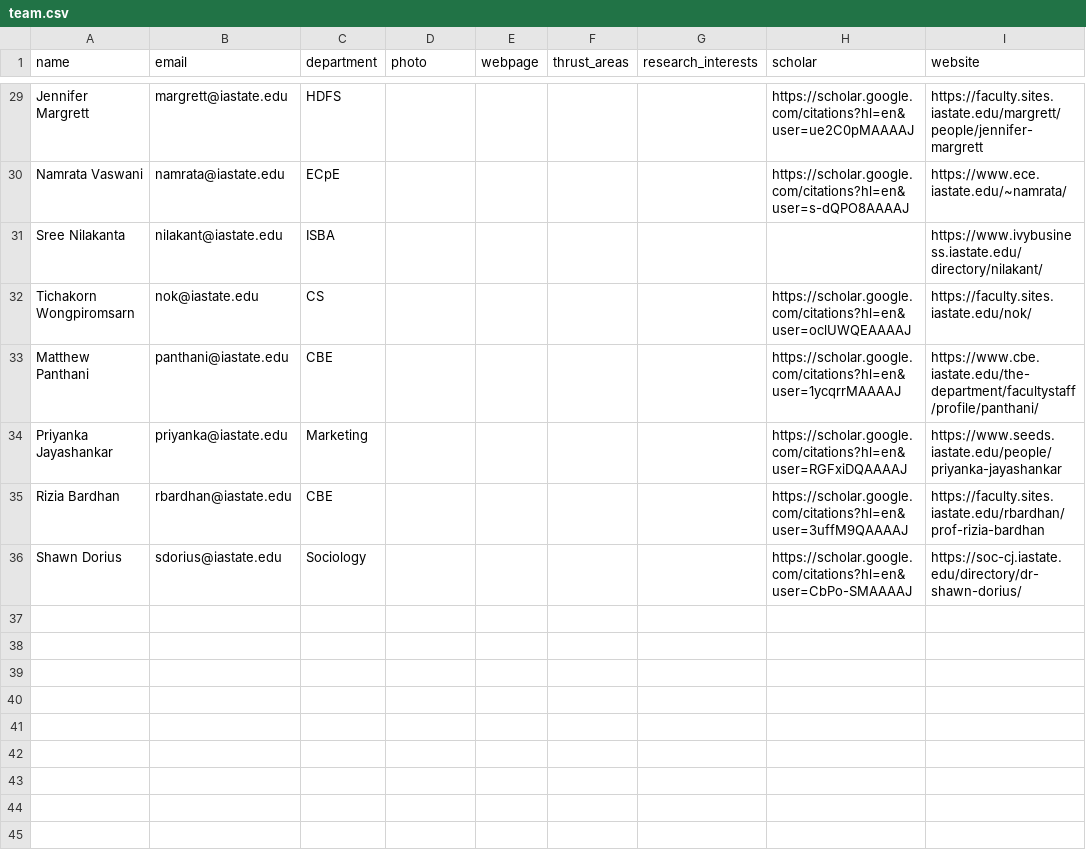
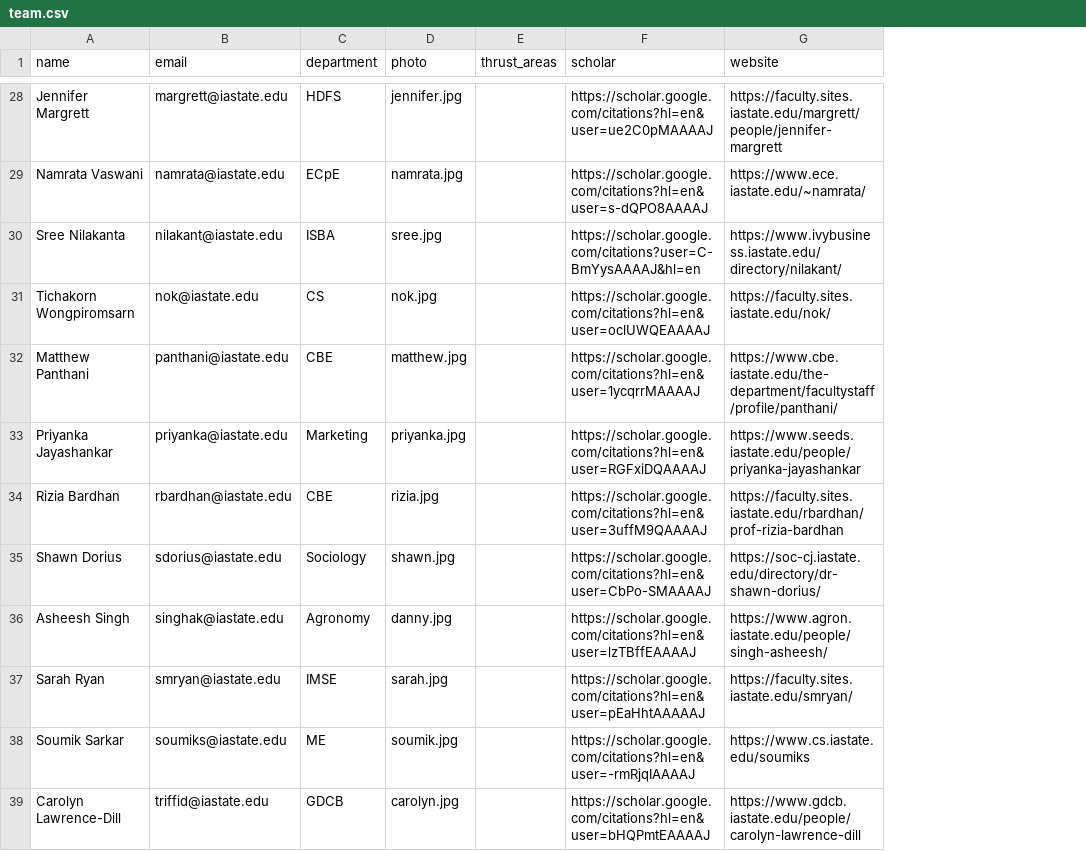
Before and after one commit to TranslationalAICenterISU/iastate_trac, a CSV file: _data/people/team.csv, drawn as a sheet; only a part is shown, gaps mark what is left out; removed rows and columns are numbered as before the commit, all else as after; the diff covers the shown part only; the diff names each change by its address in the sheet, - before the commit and + after, or states it on an @@ line.

```diff
--- a/_data/people/team.csv
+++ b/_data/people/team.csv
-column E (webpage), empty
-column G (research_interests), empty
-D28 (photo): (empty)
+D28 (photo): jennifer.jpg
-D29 (photo): (empty)
+D29 (photo): namrata.jpg
-D30 (photo): (empty)
+D30 (photo): sree.jpg
-F30 (scholar): (empty)
+F30 (scholar): https://scholar.google.com/citations?user=C-BmYysAAAAJ&hl=en
-D31 (photo): (empty)
+D31 (photo): nok.jpg
-D32 (photo): (empty)
+D32 (photo): matthew.jpg
-D33 (photo): (empty)
+D33 (photo): priyanka.jpg
-D34 (photo): (empty)
+D34 (photo): rizia.jpg
-D35 (photo): (empty)
+D35 (photo): shawn.jpg
+row 36: Asheesh Singh | singhak@iastate.edu | Agronomy | danny.jpg |  | https://scholar.google.com/citations?hl=en&user=lzTBffEAAAAJ | https://www.agron.iastate.edu/people/singh-asheesh/
+row 37: Sarah Ryan | smryan@iastate.edu | IMSE | sarah.jpg |  | https://scholar.google.com/citations?hl=en&user=pEaHhtAAAAAJ | https://faculty.sites.iastate.edu/smryan/
+row 38: Soumik Sarkar | soumiks@iastate.edu | ME | soumik.jpg |  | https://scholar.google.com/citations?hl=en&user=-rmRjqIAAAAJ | https://www.cs.iastate.edu/soumiks
+row 39: Carolyn Lawrence-Dill | triffid@iastate.edu | GDCB | carolyn.jpg |  | https://scholar.google.com/citations?hl=en&user=bHQPmtEAAAAJ | https://www.gdcb.iastate.edu/people/carolyn-lawrence-dill
```
Also changed, not shown: 11 added rows, 1 removed row and 28 edited cells elsewhere in this file, 1 other file.
